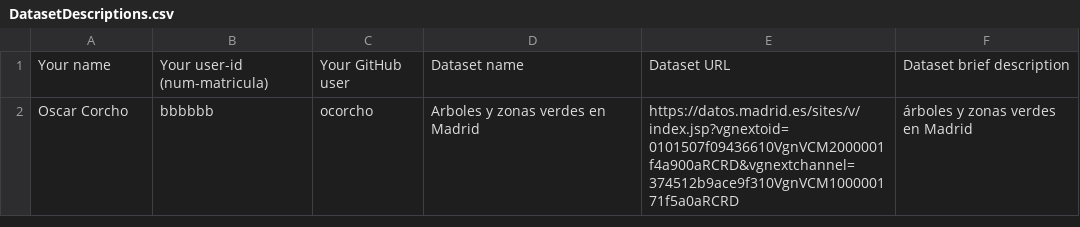
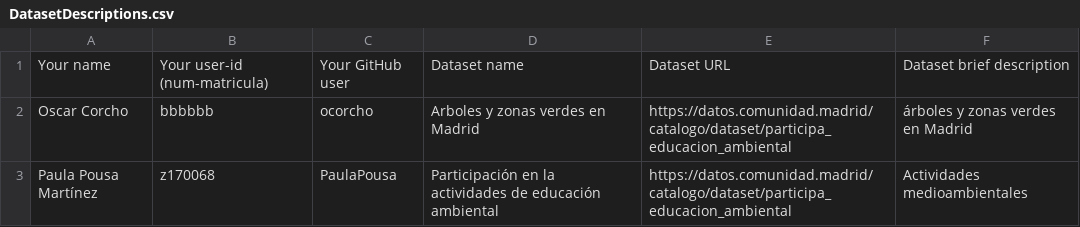
Before and after one commit to FacultadInformatica-LinkedData/Curso2020-2021, a CSV file: Assignment1/DatasetDescriptions.csv, drawn as a sheet.

Commit message:
assignment1

```diff
--- a/Assignment1/DatasetDescriptions.csv
+++ b/Assignment1/DatasetDescriptions.csv
@@ -1,2 +1,3 @@
 Your name; Your user-id (num-matricula);Your GitHub user; Dataset name; Dataset URL; Dataset brief description
-Oscar Corcho;bbbbbb;ocorcho;Arboles y zonas verdes en Madrid;https://datos.madrid.es/sites/v/index.jsp?vgnextoid=0101507f09436610VgnVCM2000001f4a900aRCRD&vgnextchannel=374512b9ace9f310VgnVCM100000171f5a0aRCRD;árboles y zonas verdes en Madrid
+Oscar Corcho;bbbbbb;ocorcho;Arboles y zonas verdes en Madrid;https://datos.comunidad.madrid/catalogo/dataset/participa_educacion_ambiental;árboles y zonas verdes en Madrid
+Paula Pousa Martínez;z170068;PaulaPousa;Participación en la actividades de educación ambiental;https://datos.comunidad.madrid/catalogo/dataset/participa_educacion_ambiental;Actividades medioambientales
```
